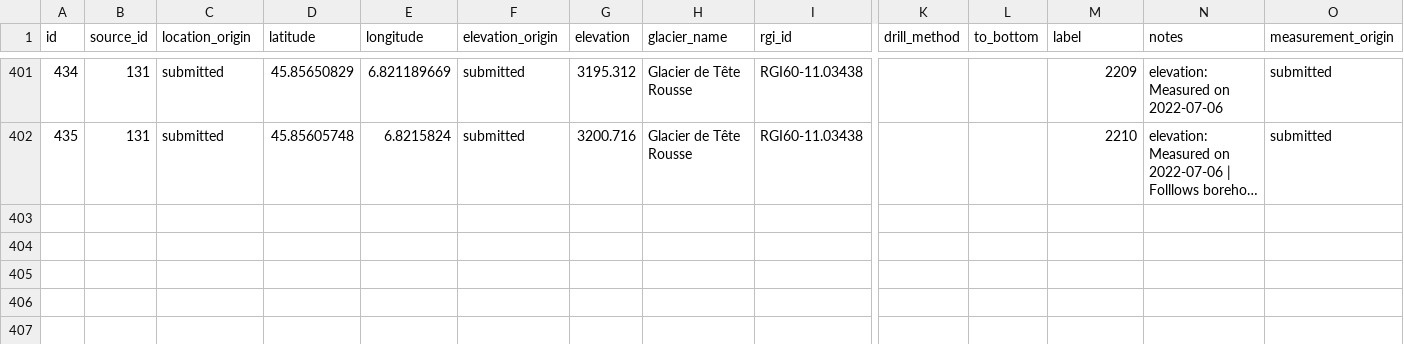
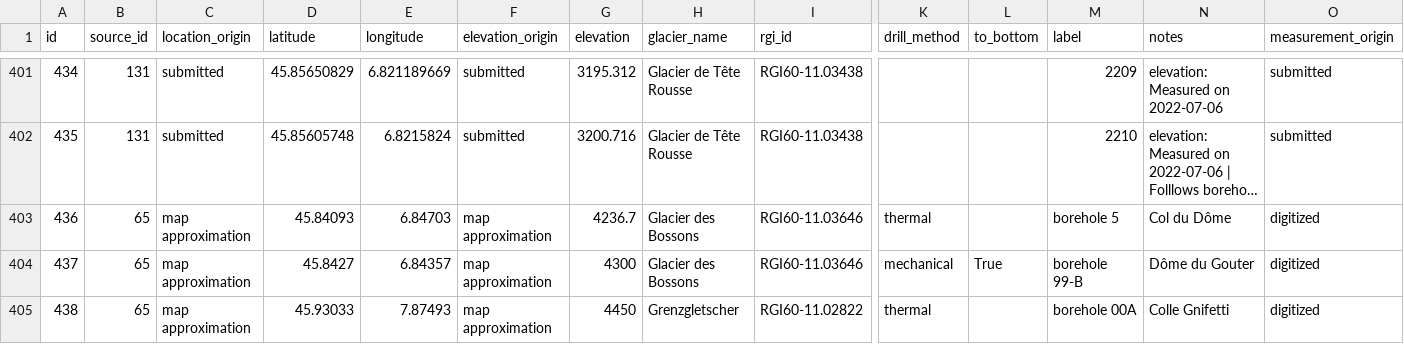
Before and after one commit to mjacqu/glenglat, a CSV file: data/borehole.csv, drawn as a sheet; only a part is shown, gaps mark what is left out; long unchanged cells end in …; rows hold the shown columns only; the diff names each change by its address in the sheet, - before the commit and + after, or states it on an @@ line.

```diff
--- a/data/borehole.csv
+++ b/data/borehole.csv
+row 403: 436 | 65 | map approximation | 45.84093 | 6.84703 | map approximation | 4236.7 | Glacier des Bossons | RGI60-11.03646 | thermal |  | borehole 5 | Col du Dôme | digitized
+row 404: 437 | 65 | map approximation | 45.8427 | 6.84357 | map approximation | 4300 | Glacier des Bossons | RGI60-11.03646 | mechanical | True | borehole 99-B | Dôme du Gouter | digitized
+row 405: 438 | 65 | map approximation | 45.93033 | 7.87493 | map approximation | 4450 | Grenzgletscher | RGI60-11.02822 | thermal |  | borehole 00A | Colle Gnifetti | digitized
```
Also changed, not shown: data/measurement.csv, data/profile.csv.
